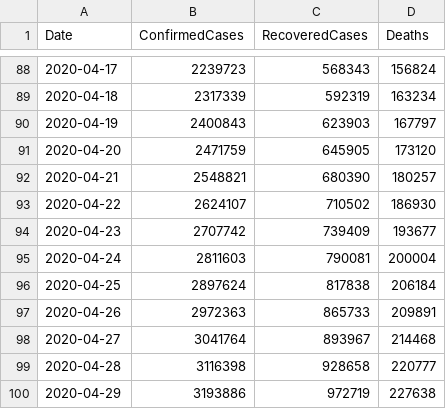
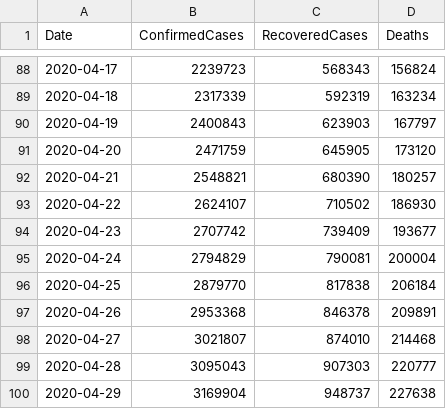
Before and after one commit to kevorkkeheian/covid-19-archived, a CSV file: datasets/COVID19_ByDate.csv, drawn as a sheet; only a part is shown, gaps mark what is left out.

```diff
--- a/datasets/COVID19_ByDate.csv
+++ b/datasets/COVID19_ByDate.csv
@@ -94,7 +94,7 @@ Date,ConfirmedCases,RecoveredCases,Deaths
 2020-04-23,2707742,739409,193677
-2020-04-24,2811603,790081,200004
-2020-04-25,2897624,817838,206184
-2020-04-26,2972363,865733,209891
-2020-04-27,3041764,893967,214468
-2020-04-28,3116398,928658,220777
-2020-04-29,3193886,972719,227638
+2020-04-24,2794829,790081,200004
+2020-04-25,2879770,817838,206184
+2020-04-26,2953368,846378,209891
+2020-04-27,3021807,874010,214468
+2020-04-28,3095043,907303,220777
+2020-04-29,3169904,948737,227638
```
Also changed, not shown: datasets/COVID19_ByCountry.csv.
